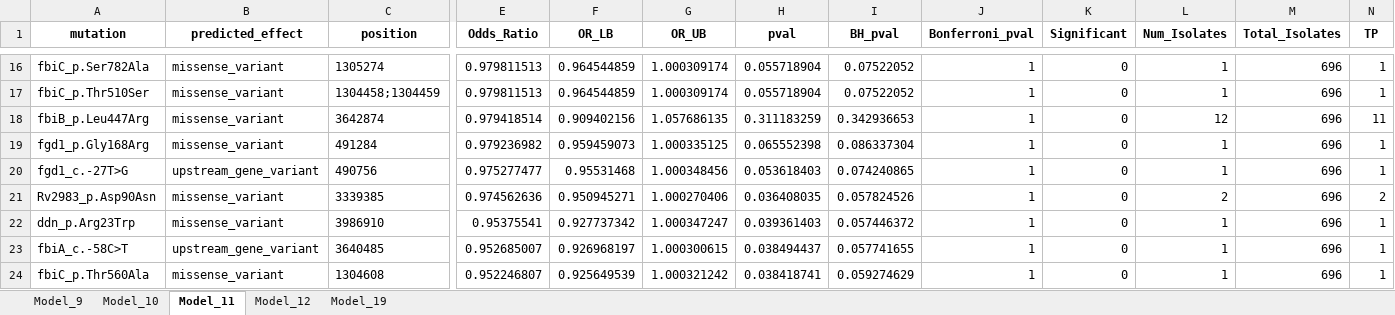
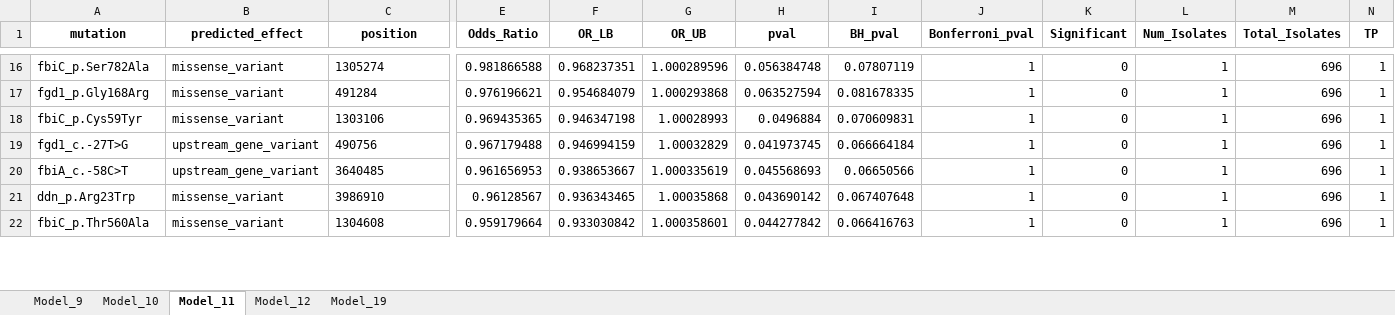
Before and after one commit to farhat-lab/who-analysis, an Excel workbook: results/BINARY/Pretomanid.xlsx, sheet Model_11, drawn as a sheet; only a part is shown, gaps mark what is left out; values as stored, in another font and other column widths than the file's, no borders; removed rows and columns are numbered as before the commit, all else as after; rows hold the shown columns only; the diff covers the shown part only; the diff names each change by its address in the sheet, - before the commit and + after, or states it on an @@ line.

Commit message:
LRT, exclusion model, and interaction model

```diff
--- a/results/BINARY/Pretomanid.xlsx (sheet Model_11)
+++ b/results/BINARY/Pretomanid.xlsx (sheet Model_11)
-E16 (Odds_Ratio): 0.979811513
+E16 (Odds_Ratio): 0.981866588
-F16 (OR_LB): 0.964544859
+F16 (OR_LB): 0.968237351
-G16 (OR_UB): 1.000309174
+G16 (OR_UB): 1.000289596
-H16 (pval): 0.055718904
+H16 (pval): 0.056384748
-I16 (BH_pval): 0.07522052
+I16 (BH_pval): 0.07807119
-row 17: fbiC_p.Thr510Ser | missense_variant | 1304458;1304459 | 0.979811513 | 0.964544859 | 1.000309174 | 0.055718904 | 0.07522052 | 1 | 0 | 1 | 696 | 1
-row 18: fbiB_p.Leu447Arg | missense_variant | 3642874 | 0.979418514 | 0.909402156 | 1.057686135 | 0.311183259 | 0.342936653 | 1 | 0 | 12 | 696 | 11
-E17 (Odds_Ratio): 0.979236982
+E17 (Odds_Ratio): 0.976196621
-F17 (OR_LB): 0.959459073
+F17 (OR_LB): 0.954684079
-G17 (OR_UB): 1.000335125
+G17 (OR_UB): 1.000293868
-H17 (pval): 0.065552398
+H17 (pval): 0.063527594
-I17 (BH_pval): 0.086337304
+I17 (BH_pval): 0.081678335
+row 18: fbiC_p.Cys59Tyr | missense_variant | 1303106 | 0.969435365 | 0.946347198 | 1.00028993 | 0.0496884 | 0.070609831 | 1 | 0 | 1 | 696 | 1
-E19 (Odds_Ratio): 0.975277477
+E19 (Odds_Ratio): 0.967179488
-F19 (OR_LB): 0.95531468
+F19 (OR_LB): 0.946994159
-G19 (OR_UB): 1.000348456
+G19 (OR_UB): 1.00032829
-H19 (pval): 0.053618403
+H19 (pval): 0.041973745
-I19 (BH_pval): 0.074240865
+I19 (BH_pval): 0.066664184
-row 21: Rv2983_p.Asp90Asn | missense_variant | 3339385 | 0.974562636 | 0.950945271 | 1.000270406 | 0.036408035 | 0.057824526 | 1 | 0 | 2 | 696 | 2
-row 22: ddn_p.Arg23Trp | missense_variant | 3986910 | 0.95375541 | 0.927737342 | 1.000347247 | 0.039361403 | 0.057446372 | 1 | 0 | 1 | 696 | 1
-E20 (Odds_Ratio): 0.952685007
+E20 (Odds_Ratio): 0.961656953
-F20 (OR_LB): 0.926968197
+F20 (OR_LB): 0.938653667
-G20 (OR_UB): 1.000300615
+G20 (OR_UB): 1.000335619
-H20 (pval): 0.038494437
+H20 (pval): 0.045568693
-I20 (BH_pval): 0.057741655
+I20 (BH_pval): 0.06650566
+row 21: ddn_p.Arg23Trp | missense_variant | 3986910 | 0.96128567 | 0.936343465 | 1.00035868 | 0.043690142 | 0.067407648 | 1 | 0 | 1 | 696 | 1
-E22 (Odds_Ratio): 0.952246807
+E22 (Odds_Ratio): 0.959179664
-F22 (OR_LB): 0.925649539
+F22 (OR_LB): 0.933030842
-G22 (OR_UB): 1.000321242
+G22 (OR_UB): 1.000358601
-H22 (pval): 0.038418741
+H22 (pval): 0.044277842
-I22 (BH_pval): 0.059274629
+I22 (BH_pval): 0.066416763
```
Also changed, not shown: 20 added rows, 10 removed rows and 168 edited cells elsewhere in this sheet, sheet Model_12, sheet Model_9, sheet Model_10, sheet Model_19, 23 other files.
